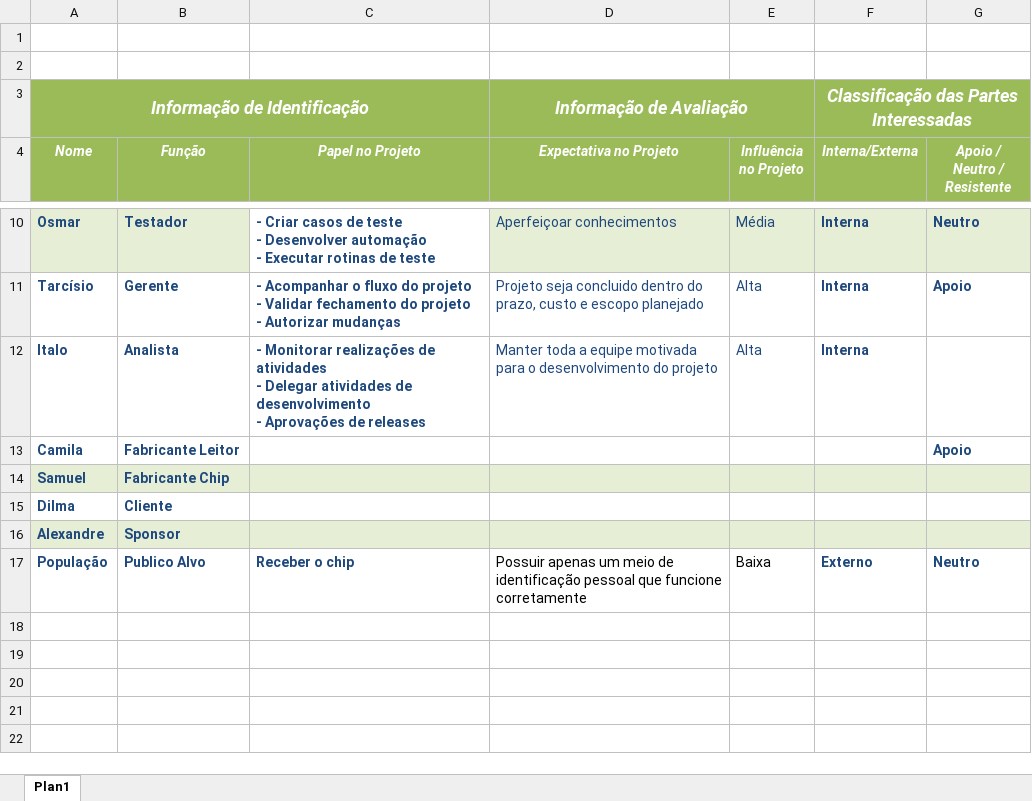
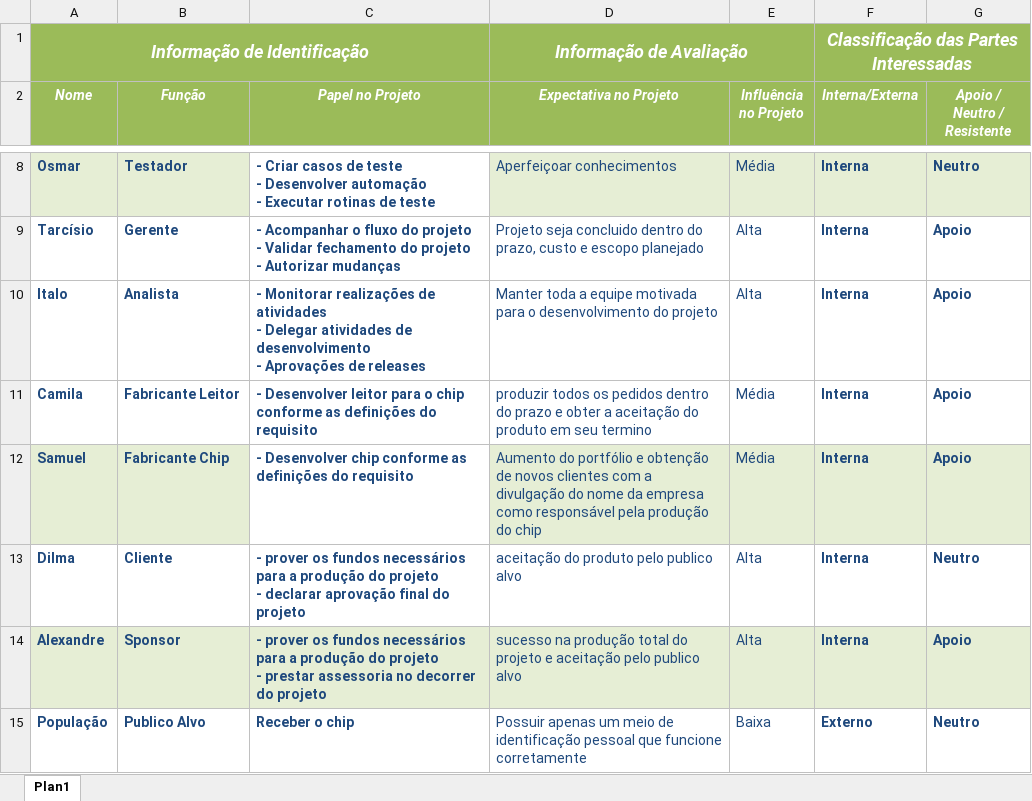
Before and after one commit to tdex/idUnicoNR, an Excel workbook: IdUnico - enviado para o professor/Registro_PartesInteressadas.xlsx, sheet Plan1, drawn as a sheet; only a part is shown, gaps mark what is left out; values as stored, in another font and other column widths than the file's, no borders; table styles not drawn; removed rows and columns are numbered as before the commit, all else as after; ↵ is a line break in a cell; the diff names each change by its address in the sheet, - before the commit and + after, or states it on an @@ line.

Commit message:
partes interessadas

```diff
--- a/IdUnico - enviado para o professor/Registro_PartesInteressadas.xlsx (sheet Plan1)
+++ b/IdUnico - enviado para o professor/Registro_PartesInteressadas.xlsx (sheet Plan1)
-row 1: (empty)
-row 2: (empty)
-G10 (Apoio / Neutro / Resistente): (empty)
+G10 (Apoio / Neutro / Resistente): Apoio
-C11 (Papel no Projeto): (empty)
+C11 (Papel no Projeto): - Desenvolver leitor para o chip conforme as definições do requisito
-D11 (Expectativa no Projeto): (empty)
+D11 (Expectativa no Projeto): produzir todos os pedidos dentro do prazo e obter a aceitação do produto em seu termino
-E11:E12 (Influência no Projeto): (empty)
+E11:E12 (Influência no Projeto): Média
-F11:F14 (Interna/Externa): (empty)
+F11:F14 (Interna/Externa): Interna
-C12 (Papel no Projeto): (empty)
+C12 (Papel no Projeto): - Desenvolver chip conforme as definições do requisito
-C12 fill: #E6EED5
+C12 fill: none
-D12 (Expectativa no Projeto): (empty)
+D12 (Expectativa no Projeto): Aumento do portfólio e obtenção de novos clientes com a divulgação do nome da empresa como responsável pela produção do chip
-G12 (Apoio / Neutro / Resistente): (empty)
+G12 (Apoio / Neutro / Resistente): Apoio
-C13 (Papel no Projeto): (empty)
+C13 (Papel no Projeto): - prover os fundos necessários para a produção do projeto ↵ - declarar aprovação final do projeto
-D13 (Expectativa no Projeto): (empty)
+D13 (Expectativa no Projeto): aceitação do produto pelo publico alvo
-E13:E14 (Influência no Projeto): (empty)
+E13:E14 (Influência no Projeto): Alta
-G13 (Apoio / Neutro / Resistente): (empty)
+G13 (Apoio / Neutro / Resistente): Neutro
-C14 (Papel no Projeto): (empty)
+C14 (Papel no Projeto): - prover os fundos necessários para a produção do projeto ↵ - prestar assessoria no decorrer do projeto
-D14 (Expectativa no Projeto): (empty)
+D14 (Expectativa no Projeto): sucesso na produção total do projeto e aceitação pelo publico alvo
-G14 (Apoio / Neutro / Resistente): (empty)
+G14 (Apoio / Neutro / Resistente): Apoio
-D15:E15 text colour: black
+D15:E15 text colour: #1F497D
```
